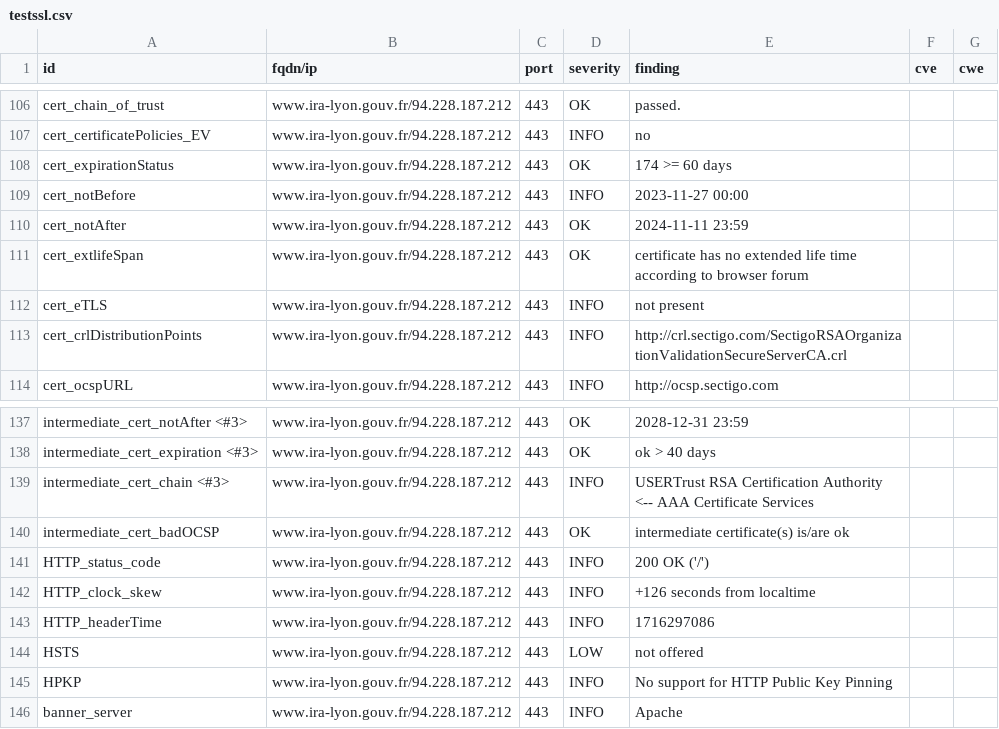
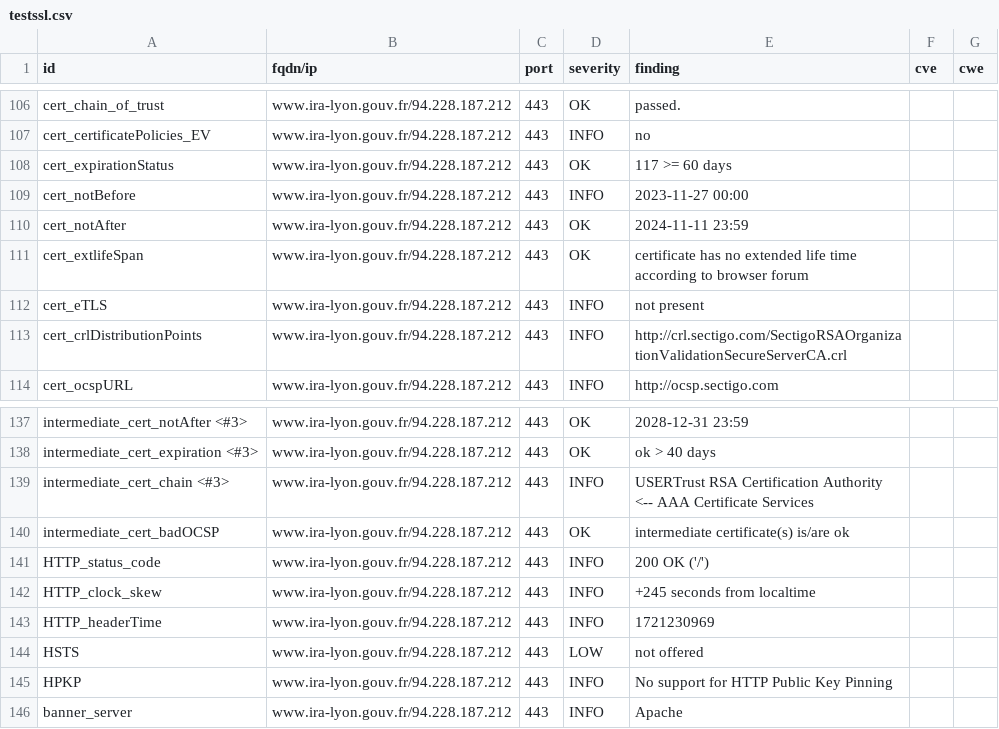
Before and after one commit to GKO-org/dashlordPrd11, a CSV file: results/aHR0cHM6Ly93d3cuaXJhLWx5b24uZ291di5mcg==/testssl.csv, drawn as a sheet; only a part is shown, gaps mark what is left out.

```diff
--- a/results/aHR0cHM6Ly93d3cuaXJhLWx5b24uZ291di5mcg==/testssl.csv
+++ b/results/aHR0cHM6Ly93d3cuaXJhLWx5b24uZ291di5mcg==/testssl.csv
@@ -107,3 +107,3 @@
 "cert_certificatePolicies_EV","www.ira-lyon.gouv.fr/94.228.187.212","443","INFO","no","",""
-"cert_expirationStatus","www.ira-lyon.gouv.fr/94.228.187.212","443","OK","174 >= 60 days","",""
+"cert_expirationStatus","www.ira-lyon.gouv.fr/94.228.187.212","443","OK","117 >= 60 days","",""
 "cert_notBefore","www.ira-lyon.gouv.fr/94.228.187.212","443","INFO","2023-11-27 00:00","",""
@@ -141,4 +141,4 @@
 "HTTP_status_code","www.ira-lyon.gouv.fr/94.228.187.212","443","INFO","200 OK ('/')","",""
-"HTTP_clock_skew","www.ira-lyon.gouv.fr/94.228.187.212","443","INFO","+126 seconds from localtime","",""
-"HTTP_headerTime","www.ira-lyon.gouv.fr/94.228.187.212","443","INFO","1716297086","",""
+"HTTP_clock_skew","www.ira-lyon.gouv.fr/94.228.187.212","443","INFO","+245 seconds from localtime","",""
+"HTTP_headerTime","www.ira-lyon.gouv.fr/94.228.187.212","443","INFO","1721230969","",""
 "HSTS","www.ira-lyon.gouv.fr/94.228.187.212","443","LOW","not offered","",""
```
Also changed, not shown: 9 other files.
